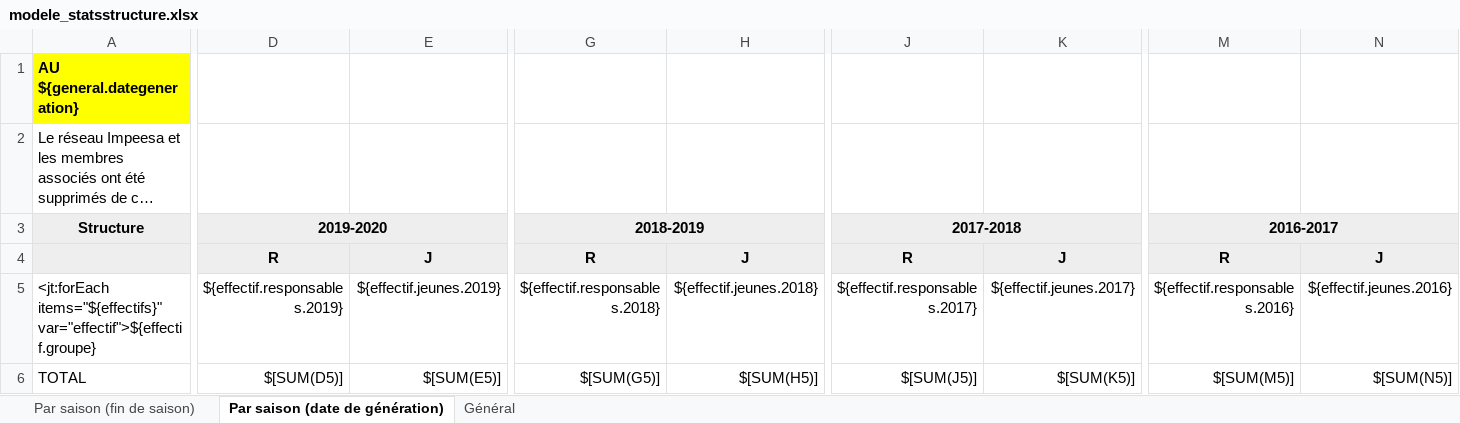
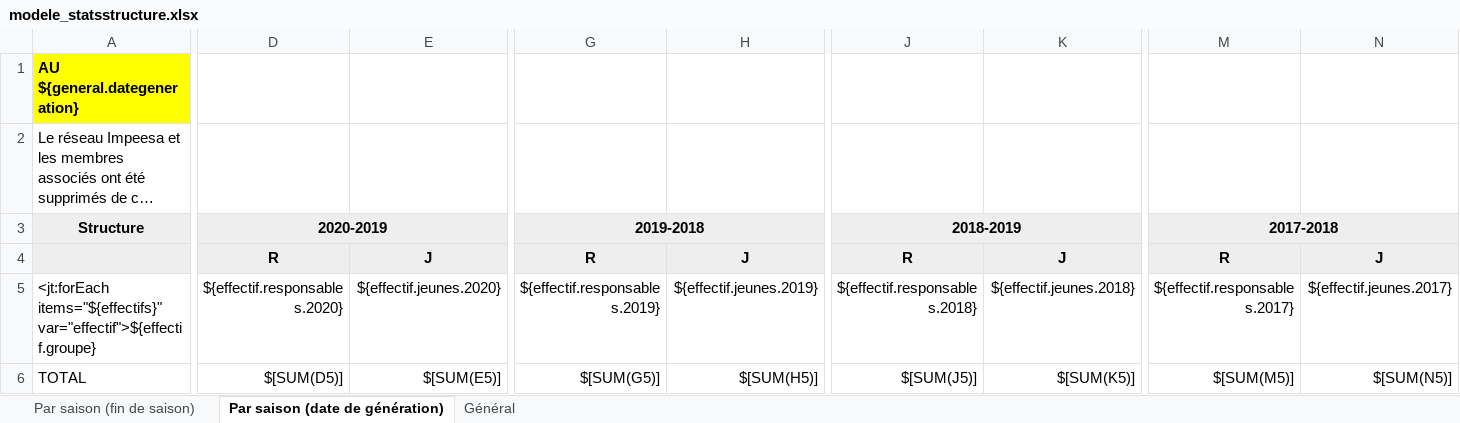
Before and after one commit to outilssgdf/analytiscout, an Excel workbook: fichiers/conf/modele_statsstructure.xlsx, sheet Par saison (date de génération), drawn as a sheet; only a part is shown, gaps mark what is left out; long unchanged cells end in …; values as stored, in another font and other column widths than the file's, no borders; conditional formats not drawn; the diff names each change by its address in the sheet, - before the commit and + after, or states it on an @@ line.

```diff
--- a/fichiers/conf/modele_statsstructure.xlsx (sheet Par saison (date de génération))
+++ b/fichiers/conf/modele_statsstructure.xlsx (sheet Par saison (date de génération))
-D3: 2019-2020
+D3: 2020-2019
-G3: 2018-2019
+G3: 2019-2018
-J3: 2017-2018
+J3: 2018-2019
-M3: 2016-2017
+M3: 2017-2018
-D5: ${effectif.responsables.2019}
+D5: ${effectif.responsables.2020}
-E5: ${effectif.jeunes.2019}
+E5: ${effectif.jeunes.2020}
-G5: ${effectif.responsables.2018}
+G5: ${effectif.responsables.2019}
-H5: ${effectif.jeunes.2018}
+H5: ${effectif.jeunes.2019}
-J5: ${effectif.responsables.2017}
+J5: ${effectif.responsables.2018}
-K5: ${effectif.jeunes.2017}
+K5: ${effectif.jeunes.2018}
-M5: ${effectif.responsables.2016}
+M5: ${effectif.responsables.2017}
-N5: ${effectif.jeunes.2016}
+N5: ${effectif.jeunes.2017}
```
Also changed, not shown: sheet Par saison (fin de saison), sheet Général, 1 other file.
